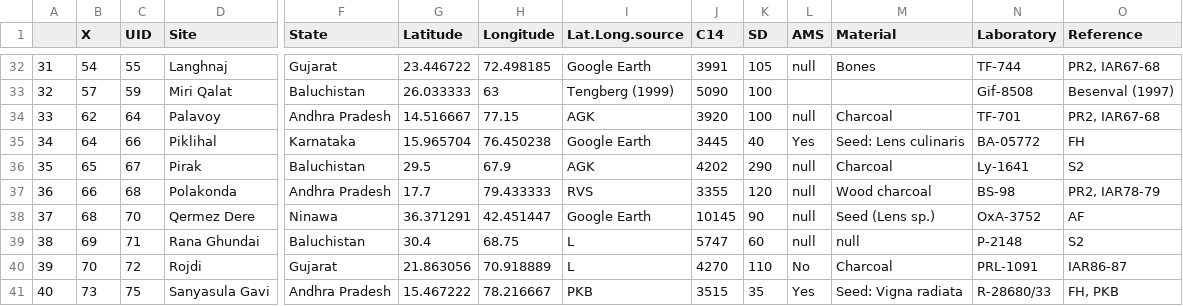
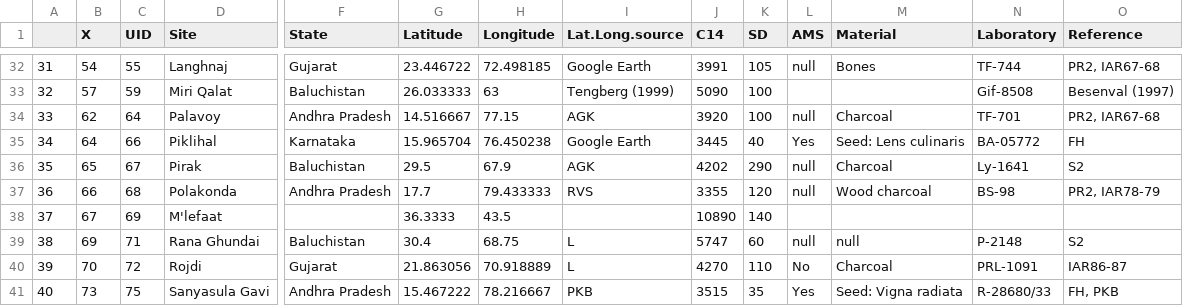
Before and after one commit to jgregoriods/south-asia-neo, a CSV file: sites/dates100.csv, drawn as a sheet; only a part is shown, gaps mark what is left out; the diff covers the shown part only; the diff names each change by its address in the sheet, - before the commit and + after, or states it on an @@ line.

```diff
--- a/sites/dates100.csv
+++ b/sites/dates100.csv
-B38 (X): 68
+B38 (X): 67
-C38 (UID): 70
+C38 (UID): 69
-D38 (Site): Qermez Dere
+D38 (Site): M'lefaat
-F38 (State): Ninawa
+F38 (State): (empty)
-G38 (Latitude): 36.371291
+G38 (Latitude): 36.3333
-H38 (Longitude): 42.451447
+H38 (Longitude): 43.5
-I38 (Lat.Long.source): Google Earth
+I38 (Lat.Long.source): (empty)
-J38 (C14): 10145
+J38 (C14): 10890
-K38 (SD): 90
+K38 (SD): 140
-L38 (AMS): null
+L38 (AMS): (empty)
-M38 (Material): Seed (Lens sp.)
+M38 (Material): (empty)
-N38 (Laboratory): OxA-3752
+N38 (Laboratory): (empty)
-O38 (Reference): AF
+O38 (Reference): (empty)
```
Also changed, not shown: 4 edited cells elsewhere in this file, 6 other files.
